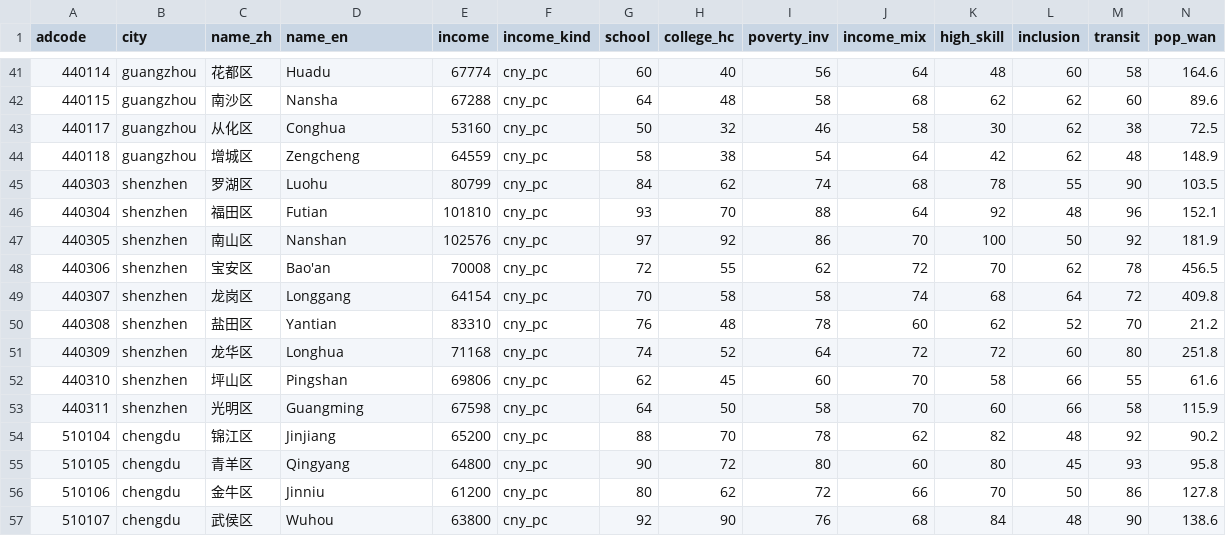
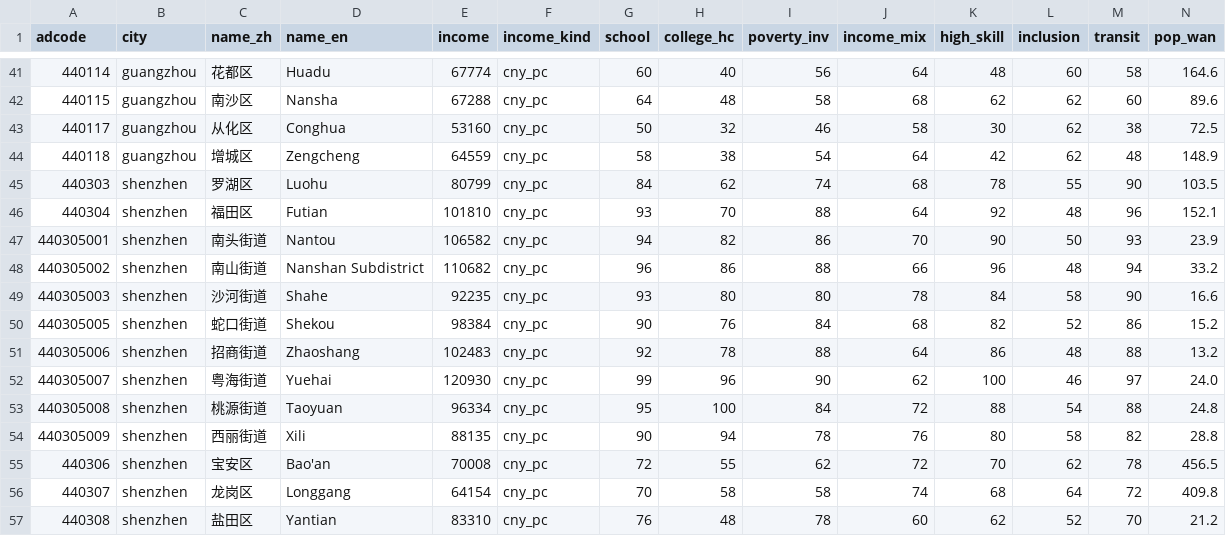
Before and after one commit to Ericnotme/opportunity-atlas-china, a CSV file: plain/public/data/districts.csv, drawn as a sheet; only a part is shown, gaps mark what is left out; the shorter side is filled out with more unchanged rows; removed rows and columns are numbered as before the commit, all else as after; rows hold the shown columns only; the diff names each change by its address in the sheet, - before the commit and + after, or states it on an @@ line.

Commit message:
Split Shenzhen Nanshan into eight streets on the map.
OSM admin_level 8 outlines clipped into the existing district polygon.
Street income is the district figure, pop-weighted and shifted only by documented public functions — not a street bulletin.

```diff
--- a/plain/public/data/districts.csv
+++ b/plain/public/data/districts.csv
-row 47: 440305 | shenzhen | 南山区 | Nanshan | 102576 | cny_pc | 97 | 92 | 86 | 70 | 100 | 50 | 92 | 181.9
+row 47: 440305001 | shenzhen | 南头街道 | Nantou | 106582 | cny_pc | 94 | 82 | 86 | 70 | 90 | 50 | 93 | 23.9
+row 48: 440305002 | shenzhen | 南山街道 | Nanshan Subdistrict | 110682 | cny_pc | 96 | 86 | 88 | 66 | 96 | 48 | 94 | 33.2
+row 49: 440305003 | shenzhen | 沙河街道 | Shahe | 92235 | cny_pc | 93 | 80 | 80 | 78 | 84 | 58 | 90 | 16.6
+row 50: 440305005 | shenzhen | 蛇口街道 | Shekou | 98384 | cny_pc | 90 | 76 | 84 | 68 | 82 | 52 | 86 | 15.2
+row 51: 440305006 | shenzhen | 招商街道 | Zhaoshang | 102483 | cny_pc | 92 | 78 | 88 | 64 | 86 | 48 | 88 | 13.2
+row 52: 440305007 | shenzhen | 粤海街道 | Yuehai | 120930 | cny_pc | 99 | 96 | 90 | 62 | 100 | 46 | 97 | 24.0
+row 53: 440305008 | shenzhen | 桃源街道 | Taoyuan | 96334 | cny_pc | 95 | 100 | 84 | 72 | 88 | 54 | 88 | 24.8
+row 54: 440305009 | shenzhen | 西丽街道 | Xili | 88135 | cny_pc | 90 | 94 | 78 | 76 | 80 | 58 | 82 | 28.8
```
Also changed, not shown: public/data/districts.csv, 8 other files.
